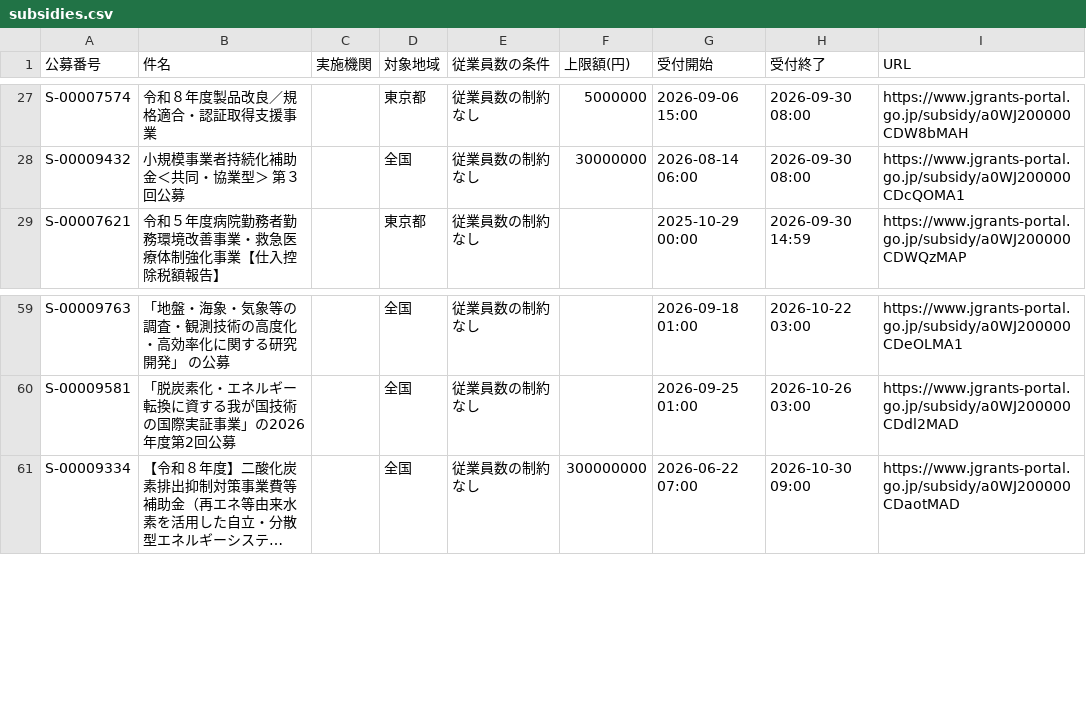
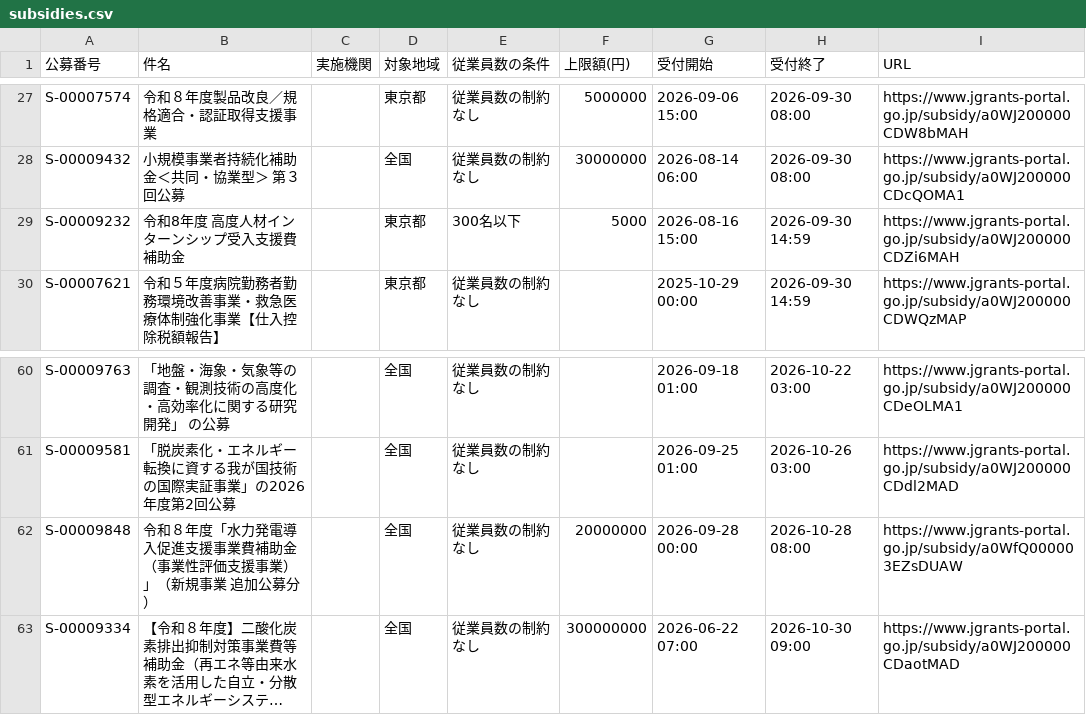
Before and after one commit to wutianheye051/grant-radar, a CSV file: data/subsidies.csv, drawn as a sheet; only a part is shown, gaps mark what is left out; long unchanged cells end in …; the diff names each change by its address in the sheet, - before the commit and + after, or states it on an @@ line.

```diff
--- a/data/subsidies.csv
+++ b/data/subsidies.csv
+row 29: S-00009232 | 令和8年度 高度人材インターンシップ受入支援費補助金 |  | 東京都 | 300名以下 | 5000 | 2026-08-16 15:00 | 2026-09-30 14:59 | https://www.jgrants-portal.go.jp/subsidy/a0WJ200000CDZi6MAH
+row 62: S-00009848 | 令和８年度「水力発電導入促進支援事業費補助金（事業性評価支援事業）」（新規事業 追加公募分） |  | 全国 | 従業員数の制約なし | 20000000 | 2026-09-28 00:00 | 2026-10-28 08:00 | https://www.jgrants-portal.go.jp/subsidy/a0WfQ000003EZsDUAW
```
Also changed, not shown: 2 other files.
